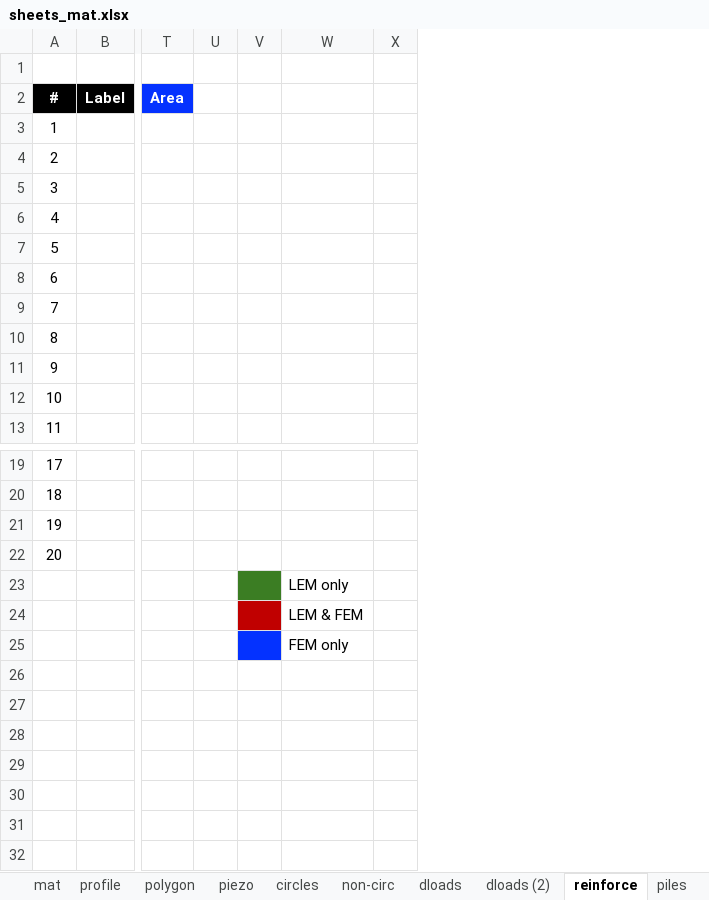
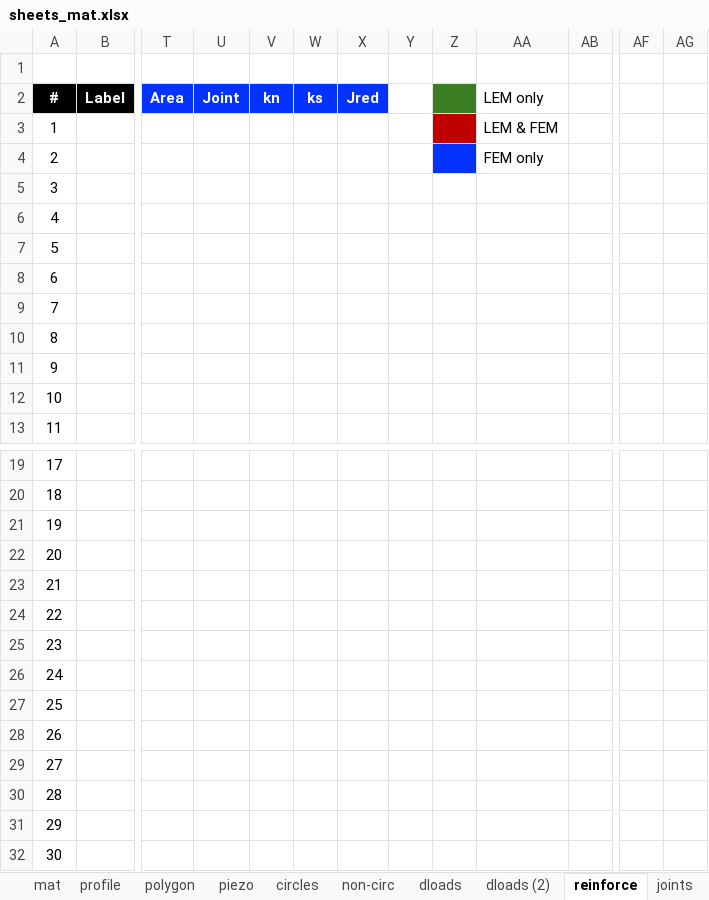
Before and after one commit to njones61/xslope, an Excel workbook: docs/usage/sample_sheets/sheets_mat.xlsx, sheet reinforce, drawn as a sheet; only a part is shown, gaps mark what is left out; values as stored, in another font and other column widths than the file's, no borders; charts and pictures and conditional formats not drawn; addresses are those after the commit; rows hold the shown columns only; the diff names each change by its address in the sheet, - before the commit and + after, or states it on an @@ line.

```diff
--- a/docs/usage/sample_sheets/sheets_mat.xlsx (sheet reinforce)
+++ b/docs/usage/sample_sheets/sheets_mat.xlsx (sheet reinforce)
+sheet tab: joints
+column U, row 2: Joint
+column V, row 2: kn
+column W, row 2: ks
+column X, row 2: Jred
+column AF, empty
+column AG, empty
-Z2 fill: none
+Z2 fill: #3B7D23
-AA2: (empty)
+AA2: LEM only
-Z3 fill: none
+Z3 fill: #C00000
-AA3: (empty)
+AA3: LEM & FEM
-Z4 fill: none
+Z4 fill: #0432FF
-AA4: (empty)
+AA4: FEM only
@@ column A renumbered between rows 23 and 25 @@
-Z23 fill: #3B7D23
+Z23 fill: none
-AA23: LEM only
+AA23: (empty)
-Z24 fill: #C00000
+Z24 fill: none
-AA24: LEM & FEM
+AA24: (empty)
-Z25 fill: #0432FF
+Z25 fill: none
-AA25: FEM only
+AA25: (empty)
+row 26: 24
+row 27: 25
+row 28: 26
+row 29: 27
+row 30: 28
+row 31: 29
+row 32: 30
```
Also changed, not shown: sheet main, sheet piezo, formulas that keep their value, charts or pictures, docs/usage/sample_sheets/sheets_joints.xlsx, docs/usage/sample_sheets/sheets_polygon.xlsx, 22 other files.
